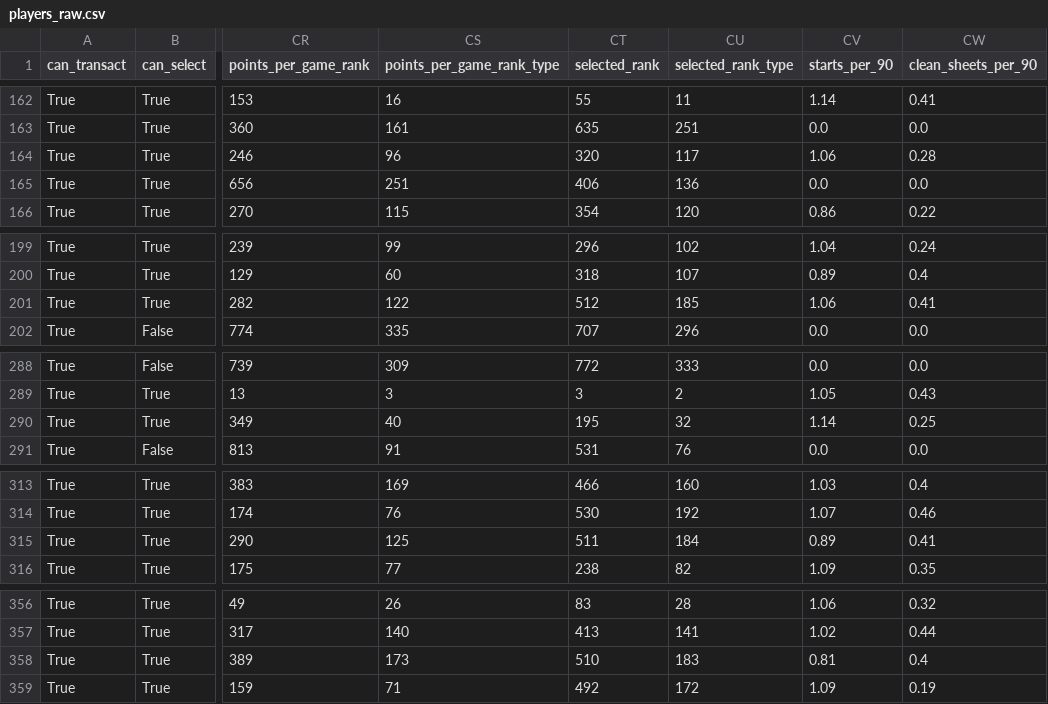
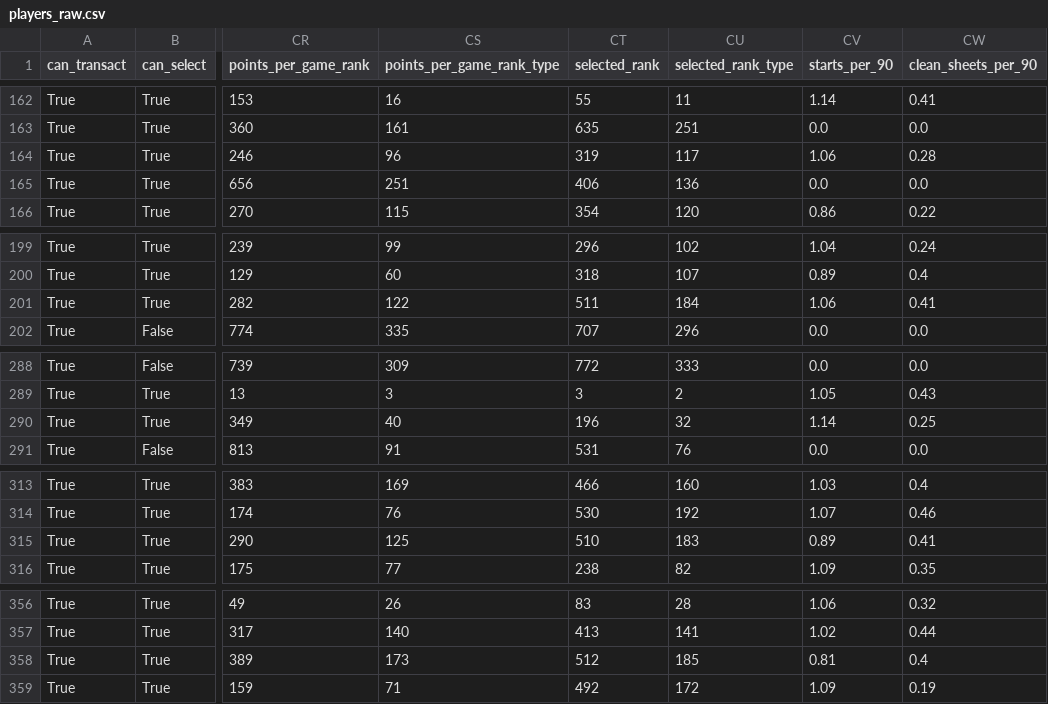
Before and after one commit to Schwetche/fpl_project, a CSV file: data/players_raw.csv, drawn as a sheet; only a part is shown, gaps mark what is left out; the diff covers the shown part only; the diff names each change by its address in the sheet, - before the commit and + after, or states it on an @@ line.

```diff
--- a/data/players_raw.csv
+++ b/data/players_raw.csv
-CT164 (selected_rank): 320
+CT164 (selected_rank): 319
-CT201 (selected_rank): 512
+CT201 (selected_rank): 511
-CU201 (selected_rank_type): 185
+CU201 (selected_rank_type): 184
-CT290 (selected_rank): 195
+CT290 (selected_rank): 196
-CT315 (selected_rank): 511
+CT315 (selected_rank): 510
-CU315 (selected_rank_type): 184
+CU315 (selected_rank_type): 183
-CT358 (selected_rank): 510
+CT358 (selected_rank): 512
-CU358 (selected_rank_type): 183
+CU358 (selected_rank_type): 185
```
Also changed, not shown: 2 edited cells elsewhere in this file, 14 other files.
